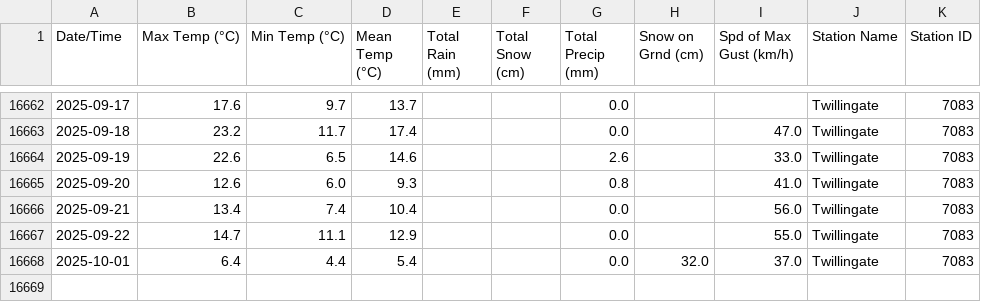
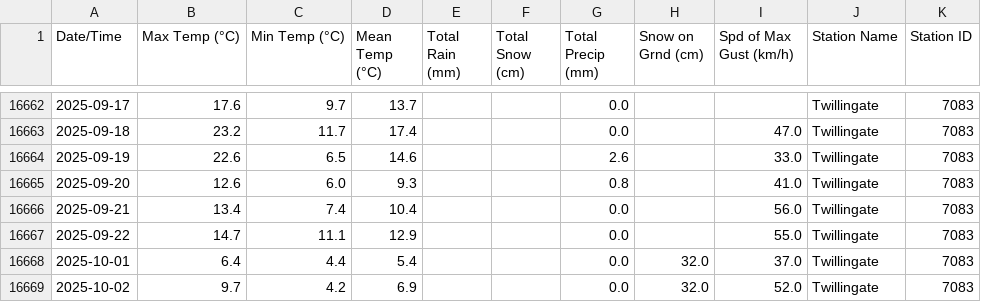
Before and after one commit to robertgwx/atl-climate-viewer, a CSV file: climate_data/NL/Twillingate_daily_data.csv, drawn as a sheet; only a part is shown, gaps mark what is left out; the diff names each change by its address in the sheet, - before the commit and + after, or states it on an @@ line.

```diff
--- a/climate_data/NL/Twillingate_daily_data.csv
+++ b/climate_data/NL/Twillingate_daily_data.csv
+row 16669: 2025-10-02 | 9.7 | 4.2 | 6.9 |  |  | 0.0 | 32.0 | 52.0 | Twillingate | 7083
```
Also changed, not shown: climate_data/NL/Mary's Harbour_daily_data.csv, climate_data/NL/Wreckhouse_daily_data.csv, 48 other files.
